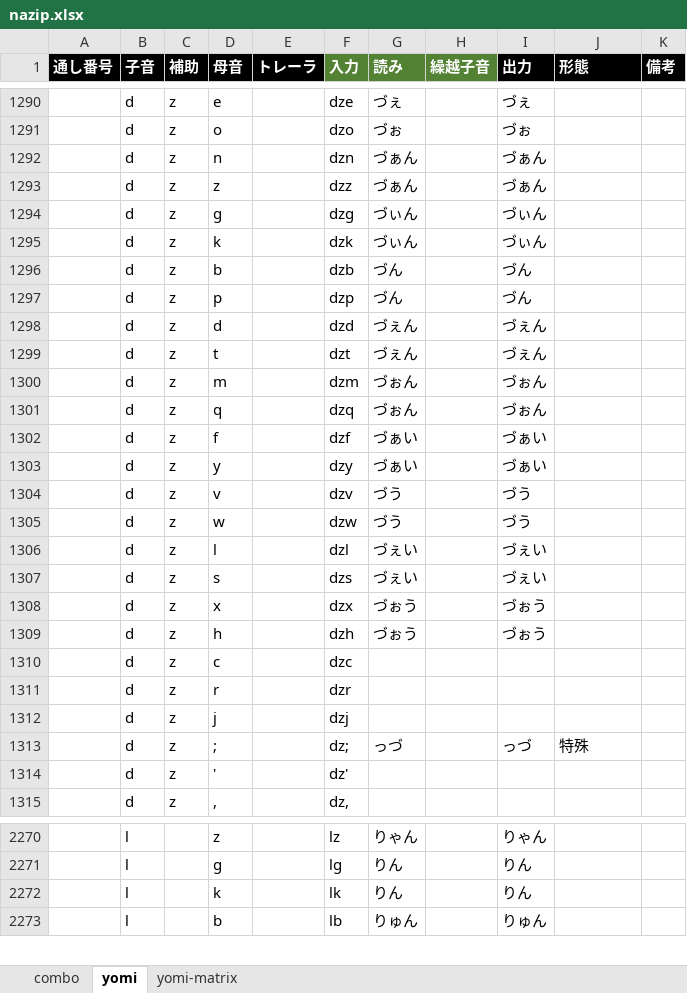
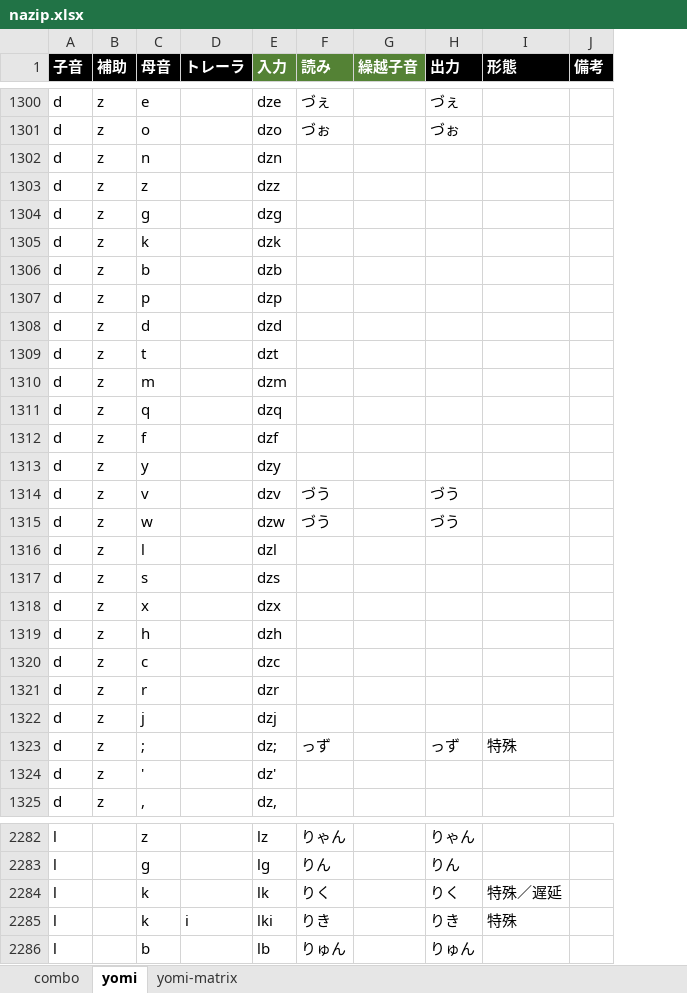
Before and after one commit to rytzk/SharePool, an Excel workbook: nazip.xlsx, sheet yomi, drawn as a sheet; only a part is shown, gaps mark what is left out; values as stored, in another font and other column widths than the file's, no borders; conditional formats not drawn; removed rows and columns are numbered as before the commit, all else as after; the diff covers the shown part only; the diff names each change by its address in the sheet, - before the commit and + after, or states it on an @@ line.

```diff
--- a/nazip.xlsx (sheet yomi)
+++ b/nazip.xlsx (sheet yomi)
-column A (通し番号), empty
-F1302:F1303 (読み): づぁん
+F1302:F1303 (読み): (empty)
-H1302:H1303 (出力): づぁん
+H1302:H1303 (出力): (empty)
-F1304:F1305 (読み): づぃん
+F1304:F1305 (読み): (empty)
-H1304:H1305 (出力): づぃん
+H1304:H1305 (出力): (empty)
-F1306:F1307 (読み): づん
+F1306:F1307 (読み): (empty)
-H1306:H1307 (出力): づん
+H1306:H1307 (出力): (empty)
-F1308:F1309 (読み): づぇん
+F1308:F1309 (読み): (empty)
-H1308:H1309 (出力): づぇん
+H1308:H1309 (出力): (empty)
-F1310:F1311 (読み): づぉん
+F1310:F1311 (読み): (empty)
-H1310:H1311 (出力): づぉん
+H1310:H1311 (出力): (empty)
-F1312:F1313 (読み): づぁい
+F1312:F1313 (読み): (empty)
-H1312:H1313 (出力): づぁい
+H1312:H1313 (出力): (empty)
-F1316:F1317 (読み): づぇい
+F1316:F1317 (読み): (empty)
-H1316:H1317 (出力): づぇい
+H1316:H1317 (出力): (empty)
-F1318:F1319 (読み): づぉう
+F1318:F1319 (読み): (empty)
-H1318:H1319 (出力): づぉう
+H1318:H1319 (出力): (empty)
-F1323 (読み): っづ
+F1323 (読み): っず
-H1323 (出力): っづ
+H1323 (出力): っず
-F2284 (読み): りん
+F2284 (読み): りく
-H2284 (出力): りん
+H2284 (出力): りく
-I2284 (形態): (empty)
+I2284 (形態): 特殊／遅延
+row 2285: l |  | k | i | lki | りき |  | りき | 特殊
```
Also changed, not shown: 15 added rows, 3 removed rows and 613 edited cells elsewhere in this sheet, sheet yomi-matrix, formulas that keep their value.
